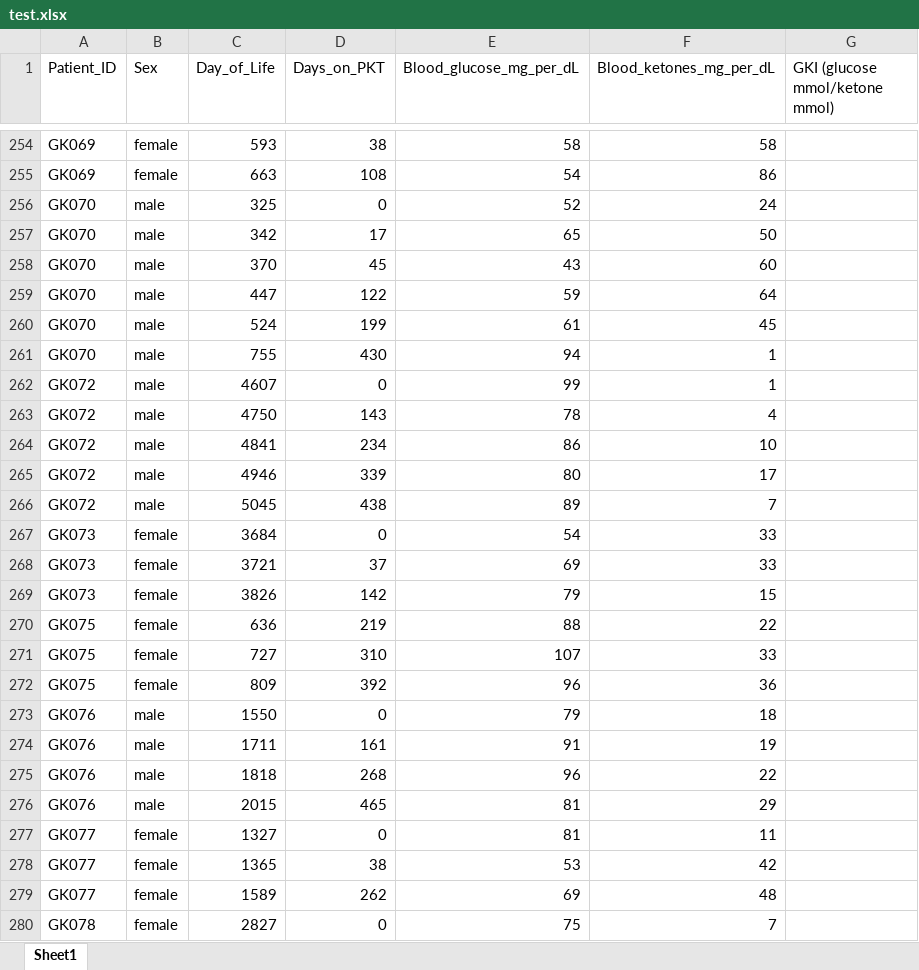
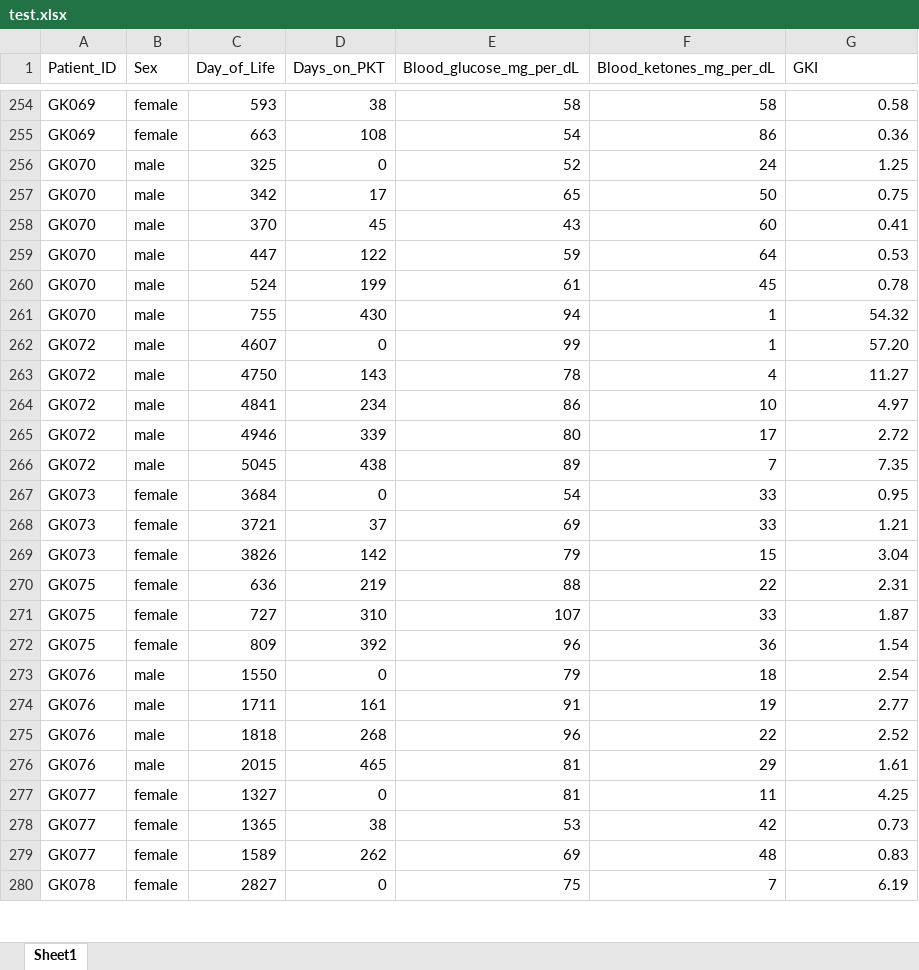
Before and after one commit to yxc775/InfoVisual, an Excel workbook: test.xlsx, sheet Sheet1, drawn as a sheet; only a part is shown, gaps mark what is left out; values as stored, in another font and other column widths than the file's, no borders; the diff covers the shown part only; the diff names each change by its address in the sheet, - before the commit and + after, or states it on an @@ line.

```diff
--- a/test.xlsx (sheet Sheet1)
+++ b/test.xlsx (sheet Sheet1)
-G1: GKI (glucose mmol/ketone mmol)
+G1: GKI
-G254 (GKI): (empty)
+G254 (GKI): 0.58
-G255 (GKI): (empty)
+G255 (GKI): 0.36
-G256 (GKI): (empty)
+G256 (GKI): 1.25
-G257 (GKI): (empty)
+G257 (GKI): 0.75
-G258 (GKI): (empty)
+G258 (GKI): 0.41
-G259 (GKI): (empty)
+G259 (GKI): 0.53
-G260 (GKI): (empty)
+G260 (GKI): 0.78
-G261 (GKI): (empty)
+G261 (GKI): 54.32
-G262 (GKI): (empty)
+G262 (GKI): 57.20
-G263 (GKI): (empty)
+G263 (GKI): 11.27
-G264 (GKI): (empty)
+G264 (GKI): 4.97
-G265 (GKI): (empty)
+G265 (GKI): 2.72
-G266 (GKI): (empty)
+G266 (GKI): 7.35
-G267 (GKI): (empty)
+G267 (GKI): 0.95
-G268 (GKI): (empty)
+G268 (GKI): 1.21
-G269 (GKI): (empty)
+G269 (GKI): 3.04
-G270 (GKI): (empty)
+G270 (GKI): 2.31
-G271 (GKI): (empty)
+G271 (GKI): 1.87
-G272 (GKI): (empty)
+G272 (GKI): 1.54
-G273 (GKI): (empty)
+G273 (GKI): 2.54
-G274 (GKI): (empty)
+G274 (GKI): 2.77
-G275 (GKI): (empty)
+G275 (GKI): 2.52
-G276 (GKI): (empty)
+G276 (GKI): 1.61
-G277 (GKI): (empty)
+G277 (GKI): 4.25
-G278 (GKI): (empty)
+G278 (GKI): 0.73
-G279 (GKI): (empty)
+G279 (GKI): 0.83
-G280 (GKI): (empty)
+G280 (GKI): 6.19
```
Also changed, not shown: 207 edited cells elsewhere in this sheet, formulas that keep their value, 3 other files.
